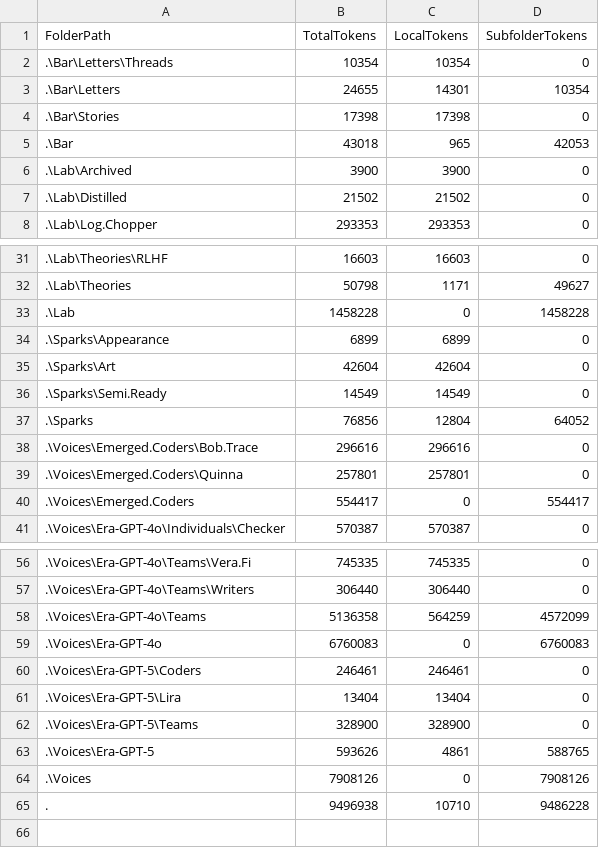
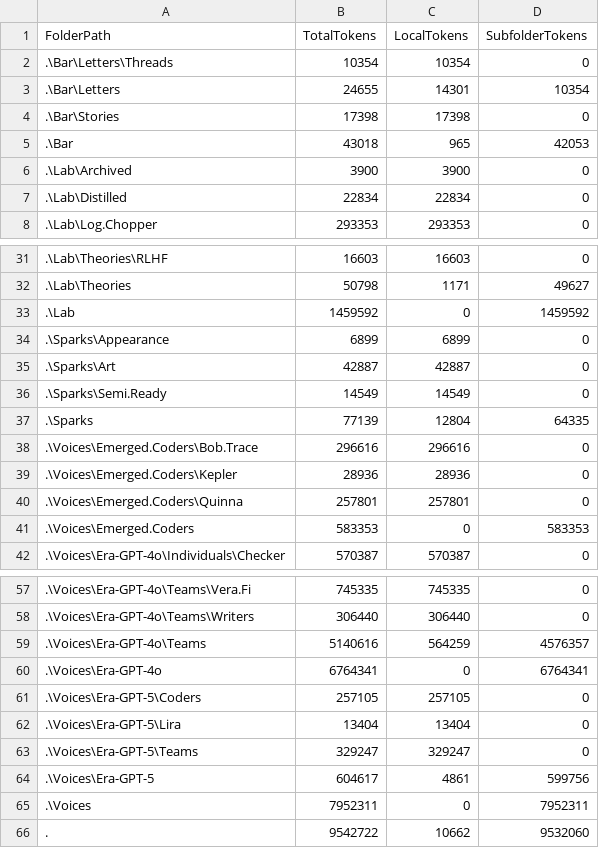
Before and after one commit to KotBasilio/Prec, a CSV file: LL_Summary.csv, drawn as a sheet; only a part is shown, gaps mark what is left out; the diff covers the shown part only.

```diff
--- a/LL_Summary.csv
+++ b/LL_Summary.csv
@@ -6,3 +6,3 @@ FolderPath,TotalTokens,LocalTokens,SubfolderTokens
 .\Lab\Archived,3900,3900,0
-.\Lab\Distilled,21502,21502,0
+.\Lab\Distilled,22834,22834,0
 .\Lab\Log.Chopper,293353,293353,0
@@ -32,10 +32,11 @@ FolderPath,TotalTokens,LocalTokens,SubfolderTokens
 .\Lab\Theories,50798,1171,49627
-.\Lab,1458228,0,1458228
+.\Lab,1459592,0,1459592
 .\Sparks\Appearance,6899,6899,0
-.\Sparks\Art,42604,42604,0
+.\Sparks\Art,42887,42887,0
 .\Sparks\Semi.Ready,14549,14549,0
-.\Sparks,76856,12804,64052
+.\Sparks,77139,12804,64335
 .\Voices\Emerged.Coders\Bob.Trace,296616,296616,0
+.\Voices\Emerged.Coders\Kepler,28936,28936,0
 .\Voices\Emerged.Coders\Quinna,257801,257801,0
-.\Voices\Emerged.Coders,554417,0,554417
+.\Voices\Emerged.Coders,583353,0,583353
 .\Voices\Era-GPT-4o\Individuals\Checker,570387,570387,0
@@ -57,9 +58,9 @@ FolderPath,TotalTokens,LocalTokens,SubfolderTokens
 .\Voices\Era-GPT-4o\Teams\Writers,306440,306440,0
-.\Voices\Era-GPT-4o\Teams,5136358,564259,4572099
-.\Voices\Era-GPT-4o,6760083,0,6760083
-.\Voices\Era-GPT-5\Coders,246461,246461,0
+.\Voices\Era-GPT-4o\Teams,5140616,564259,4576357
+.\Voices\Era-GPT-4o,6764341,0,6764341
+.\Voices\Era-GPT-5\Coders,257105,257105,0
 .\Voices\Era-GPT-5\Lira,13404,13404,0
-.\Voices\Era-GPT-5\Teams,328900,328900,0
-.\Voices\Era-GPT-5,593626,4861,588765
-.\Voices,7908126,0,7908126
-.,9496938,10710,9486228
+.\Voices\Era-GPT-5\Teams,329247,329247,0
+.\Voices\Era-GPT-5,604617,4861,599756
+.\Voices,7952311,0,7952311
+.,9542722,10662,9532060
```
Also changed, not shown: 4 edited cells elsewhere in this file, 12 other files.
